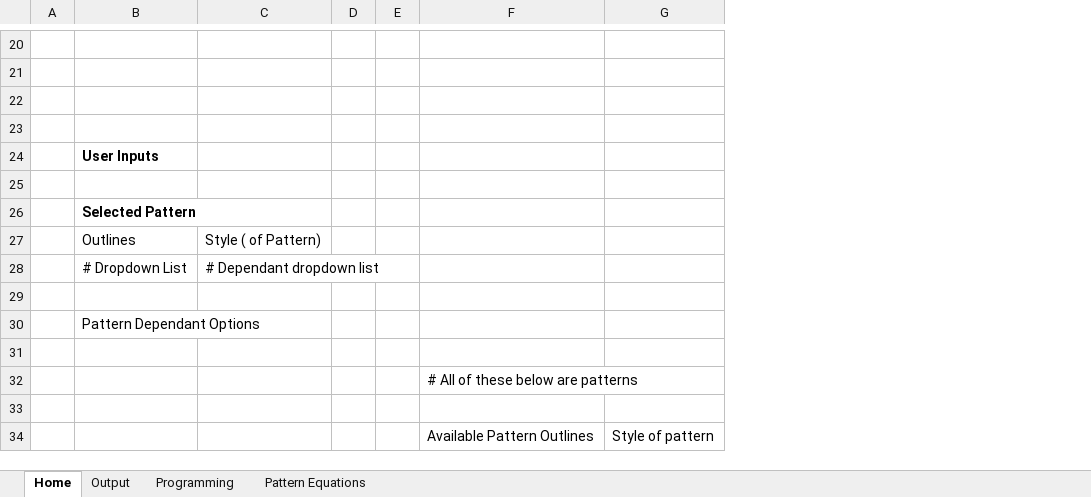
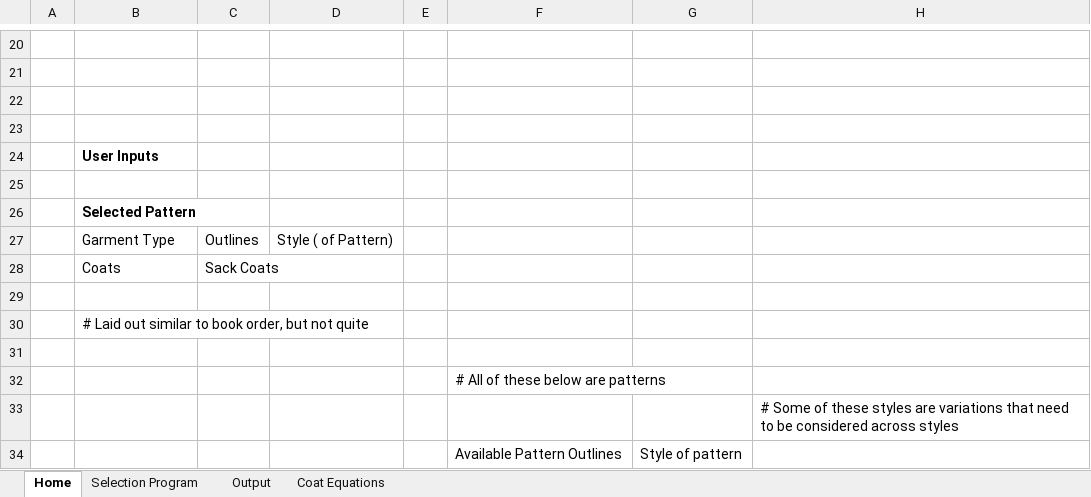
Before and after one commit to Tesseractcubed/InterpolationDraping, an Excel workbook: Supreme System Blue Book/System Equations.xlsx, sheet Home, drawn as a sheet; only a part is shown, gaps mark what is left out; values as stored, in another font and other column widths than the file's, no borders; table styles not drawn; removed rows and columns are numbered as before the commit, all else as after; the diff covers the shown part only; the diff names each change by its address in the sheet, - before the commit and + after, or states it on an @@ line.

Commit message:
Update System Equations.xlsx

```diff
--- a/Supreme System Blue Book/System Equations.xlsx (sheet Home)
+++ b/Supreme System Blue Book/System Equations.xlsx (sheet Home)
-sheet tab: Programming
+sheet tab: Selection Program
-sheet tab: Pattern Equations
+sheet tab: Coat Equations
@@ sheet tab order changed: Home | Selection Program | Output | Coat Equations @@
+column C, row 27: Outlines
-column D, empty
+column H, row 33: # Some of these styles are variations that need to be considered across styles
-B27: Outlines
+B27: Garment Type
-row 28:  | # Dropdown List | # Dependant dropdown list
+row 28:  | Coats | Sack Coats
-B30: Pattern Dependant Options
+B30: # Laid out similar to book order, but not quite
```
Also changed, not shown: 14 added rows, 5 removed rows and 17 edited cells elsewhere in this sheet, sheet Selection Program.
